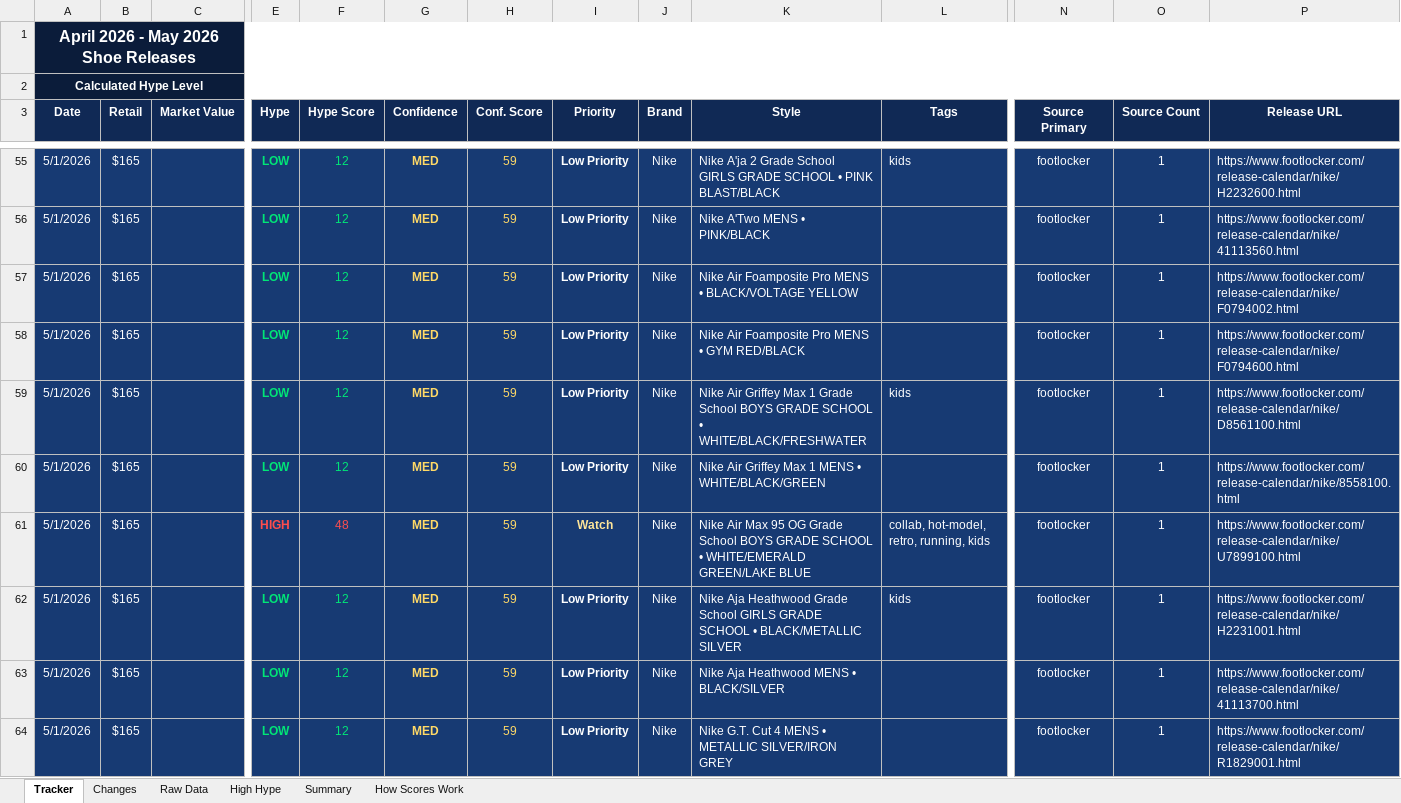
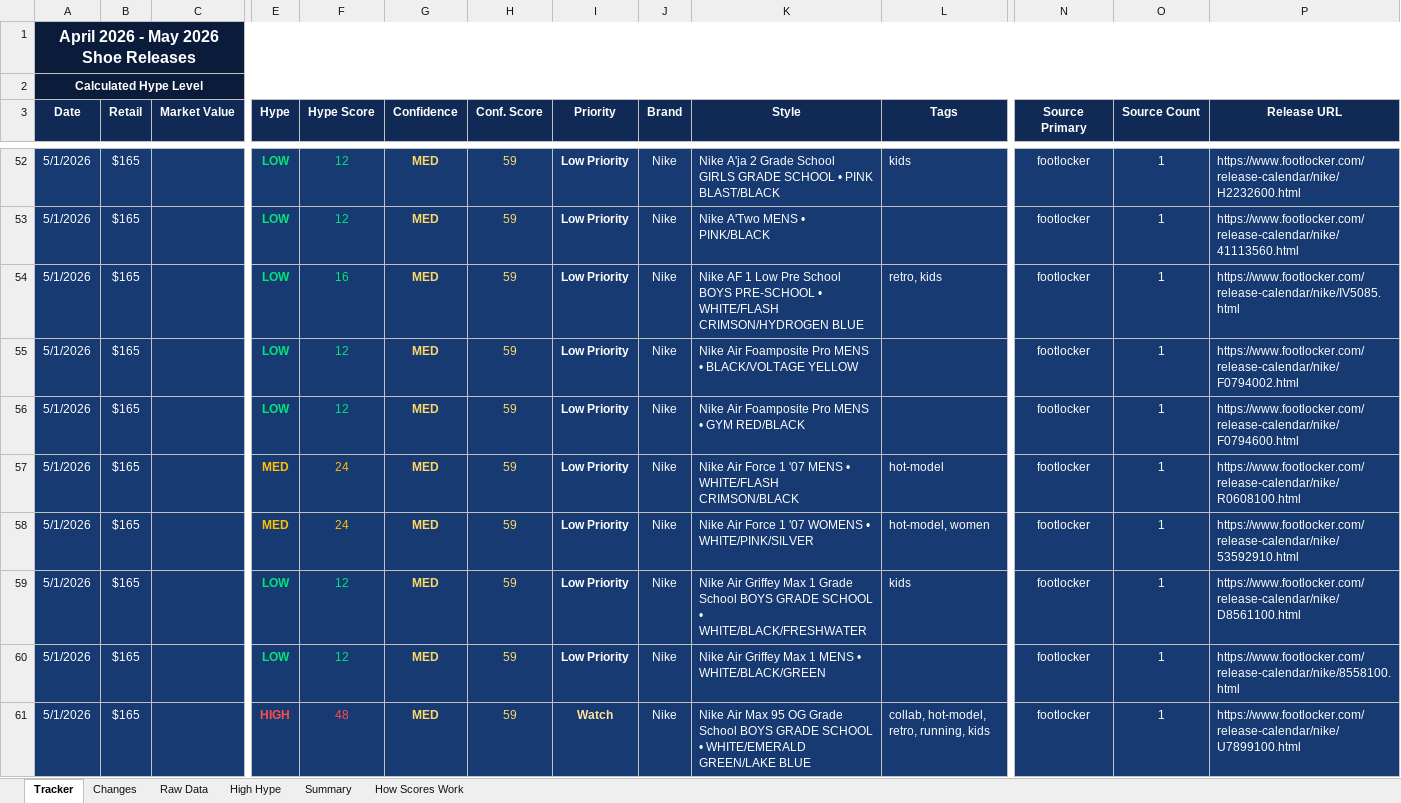
Before and after one commit to lordnader2002-sudo/Sneaker_Release_Tracker, an Excel workbook: output/monthly_tracker.xlsx, sheet Tracker, drawn as a sheet; only a part is shown, gaps mark what is left out; the shorter side is filled out with more unchanged rows; values as stored, in another font and other column widths than the file's, no borders; rows hold the shown columns only; the diff covers the shown part only; the diff names each change by its address in the sheet, - before the commit and + after, or states it on an @@ line.

```diff
--- a/output/monthly_tracker.xlsx (sheet Tracker)
+++ b/output/monthly_tracker.xlsx (sheet Tracker)
+row 54: 5/1/2026 | $165 |  | LOW | 16 | MED | 59 | Low Priority | Nike | Nike AF 1 Low Pre School BOYS PRE-SCHOOL • WHITE/FLASH CRIMSON/HYDROGEN BLUE | retro, kids | footlocker | 1 | https://www.footlocker.com/release-calendar/nike/IV5085.html
+row 57: 5/1/2026 | $165 |  | MED | 24 | MED | 59 | Low Priority | Nike | Nike Air Force 1 '07 MENS • WHITE/FLASH CRIMSON/BLACK | hot-model | footlocker | 1 | https://www.footlocker.com/release-calendar/nike/R0608100.html
+row 58: 5/1/2026 | $165 |  | MED | 24 | MED | 59 | Low Priority | Nike | Nike Air Force 1 '07 WOMENS • WHITE/PINK/SILVER | hot-model, women | footlocker | 1 | https://www.footlocker.com/release-calendar/nike/53592910.html
```
Also changed, not shown: 6 added rows, 3 removed rows and 14 edited cells elsewhere in this sheet, sheet Raw Data, sheet Changes, sheet Summary, 6 other files.
